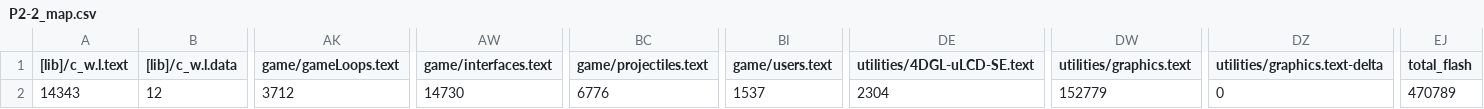
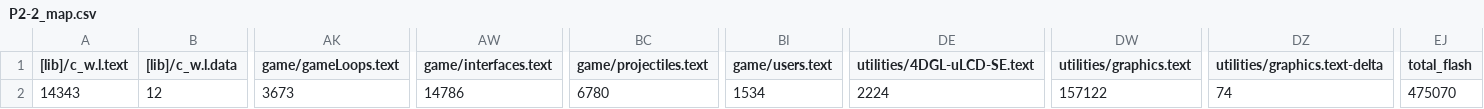
Before and after one commit to MattHua04/STAR_WARS, a CSV file: BUILD/LPC1768/ARMC6/P2-2_map.csv, drawn as a sheet; only a part is shown, gaps mark what is left out; the diff names each change by its address in the sheet, - before the commit and + after, or states it on an @@ line.

Commit message:
Custom text display

```diff
--- a/BUILD/LPC1768/ARMC6/P2-2_map.csv
+++ b/BUILD/LPC1768/ARMC6/P2-2_map.csv
-AK2 (game/gameLoops.text): 3712
+AK2 (game/gameLoops.text): 3673
-AW2 (game/interfaces.text): 14730
+AW2 (game/interfaces.text): 14786
-BC2 (game/projectiles.text): 6776
+BC2 (game/projectiles.text): 6780
-BI2 (game/users.text): 1537
+BI2 (game/users.text): 1534
-DE2 (utilities/4DGL-uLCD-SE.text): 2304
+DE2 (utilities/4DGL-uLCD-SE.text): 2224
-DW2 (utilities/graphics.text): 152779
+DW2 (utilities/graphics.text): 157122
-DZ2 (utilities/graphics.text-delta): 0
+DZ2 (utilities/graphics.text-delta): 74
-EJ2 (total_flash): 470789
+EJ2 (total_flash): 475070
```
Also changed, not shown: 35 other files.
